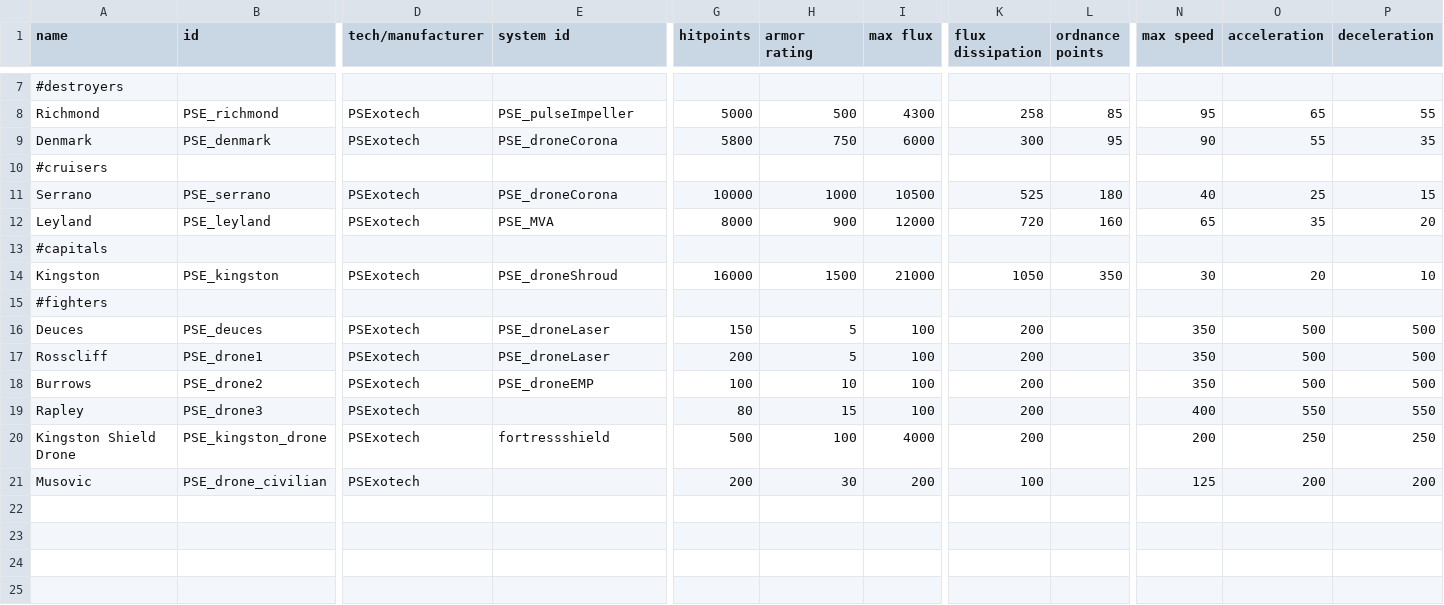
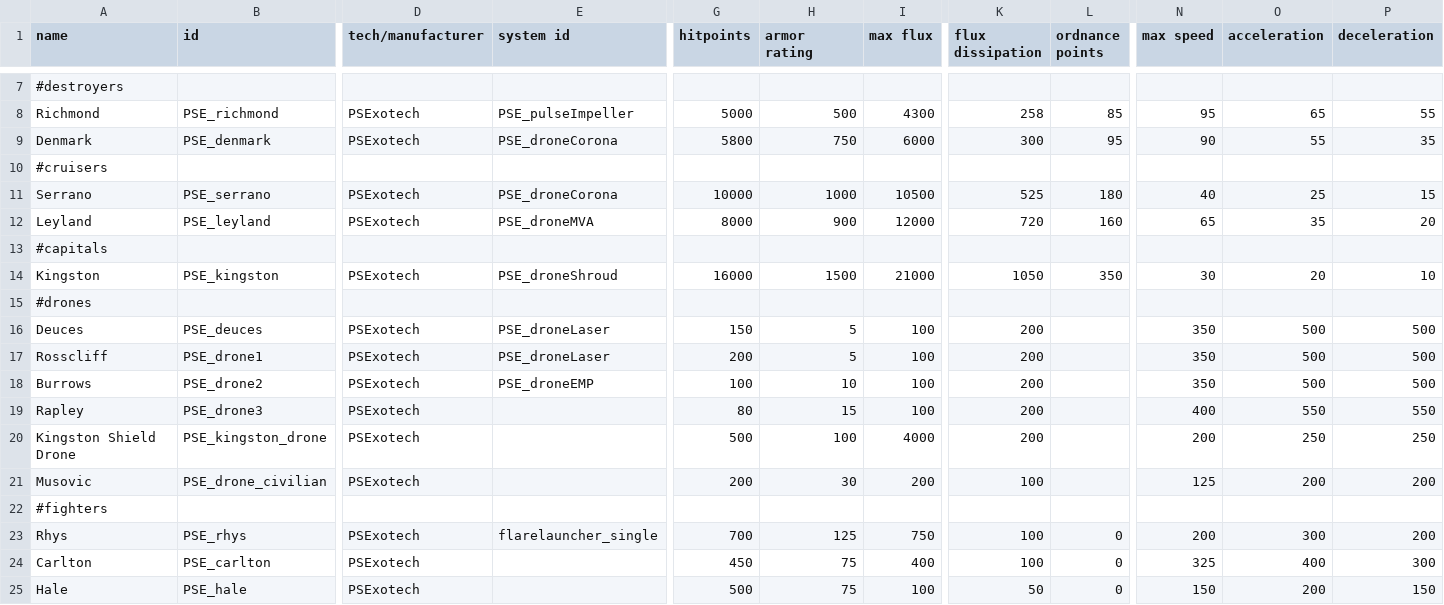
Before and after one commit to automatopaste/pearson_exotronics, a CSV file: data/hulls/ship_data.csv, drawn as a sheet; only a part is shown, gaps mark what is left out; rows hold the shown columns only; the diff names each change by its address in the sheet, - before the commit and + after, or states it on an @@ line.

```diff
--- a/data/hulls/ship_data.csv
+++ b/data/hulls/ship_data.csv
-E12 (system id): PSE_MVA
+E12 (system id): PSE_droneMVA
-A15 (name): #fighters
+A15 (name): #drones
-E20 (system id): fortressshield
+E20 (system id): (empty)
+row 22: #fighters
+row 23: Rhys | PSE_rhys | PSExotech | flarelauncher_single | 700 | 125 | 750 | 100 | 0 | 200 | 300 | 200
+row 24: Carlton | PSE_carlton | PSExotech |  | 450 | 75 | 400 | 100 | 0 | 325 | 400 | 300
+row 25: Hale | PSE_hale | PSExotech |  | 500 | 75 | 100 | 50 | 0 | 150 | 200 | 150
```
Also changed, not shown: data/hullmods/hull_mods.csv, data/hulls/wing_data.csv, 51 other files.
